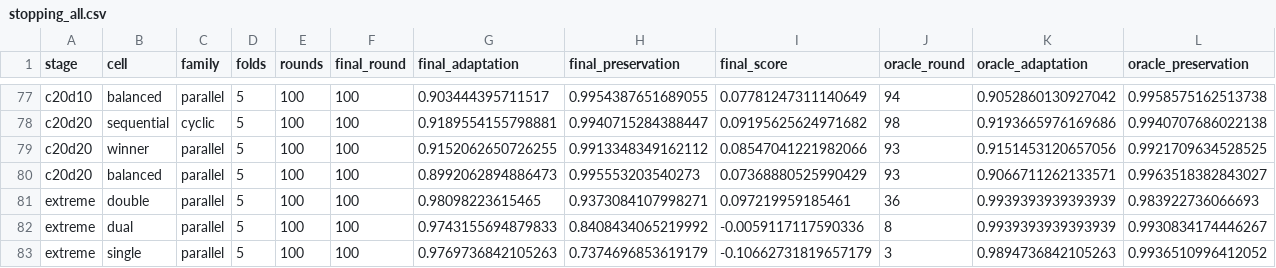
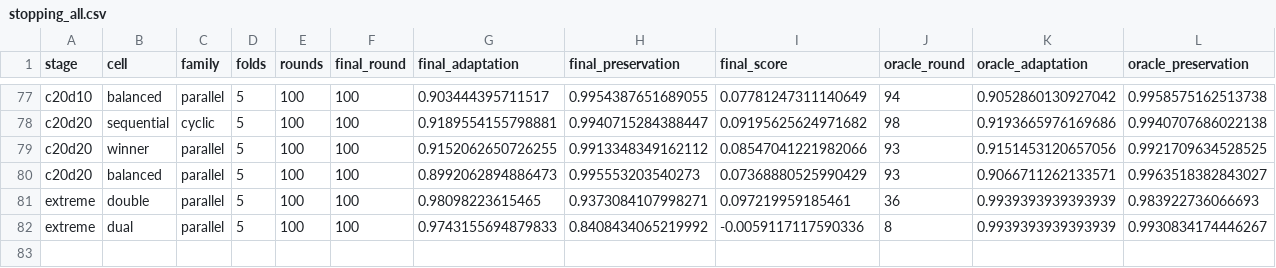
Before and after one commit to keshtkarsadegh/federated-outlier-adaptation, a CSV file: study/artifacts/Digits_study01/tables/stopping/stopping_all.csv, drawn as a sheet; only a part is shown, gaps mark what is left out; rows hold the shown columns only; the diff names each change by its address in the sheet, - before the commit and + after, or states it on an @@ line.

```diff
--- a/study/artifacts/Digits_study01/tables/stopping/stopping_all.csv
+++ b/study/artifacts/Digits_study01/tables/stopping/stopping_all.csv
-row 83: extreme | single | parallel | 5 | 100 | 100 | 0.9769736842105263 | 0.7374696853619179 | -0.10662731819657179 | 3 | 0.9894736842105263 | 0.9936510996412052
```
Also changed, not shown: study/artifacts/Digits_study01/tables/paper/extremes.csv, study/artifacts/Digits_study01/tables/paper/signals_extras_extract.csv, 8 other files.
